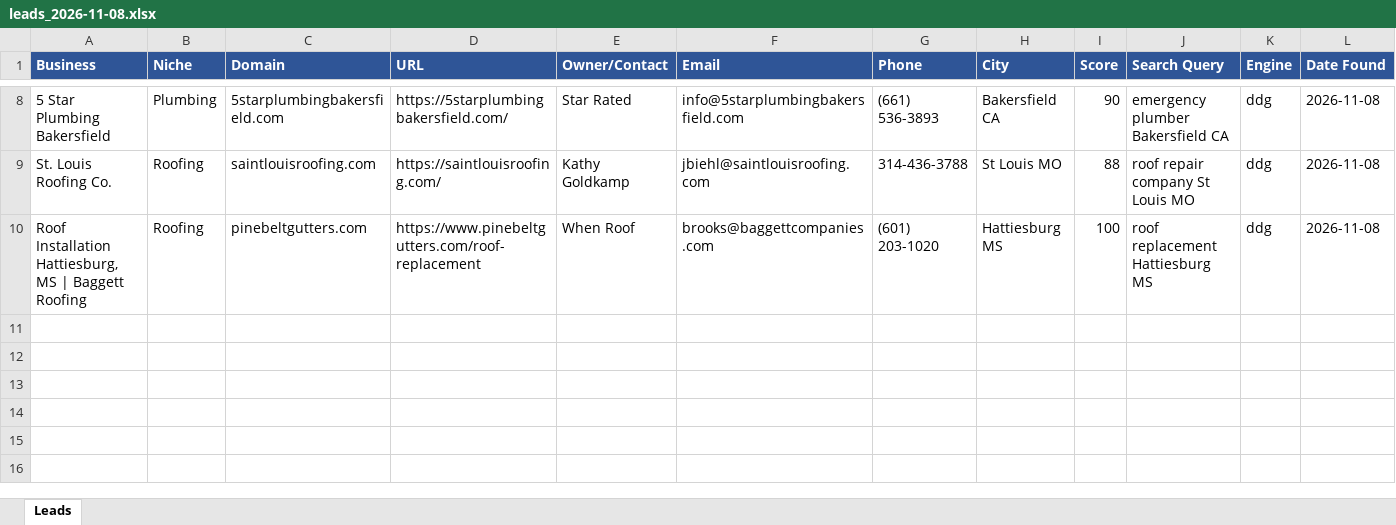
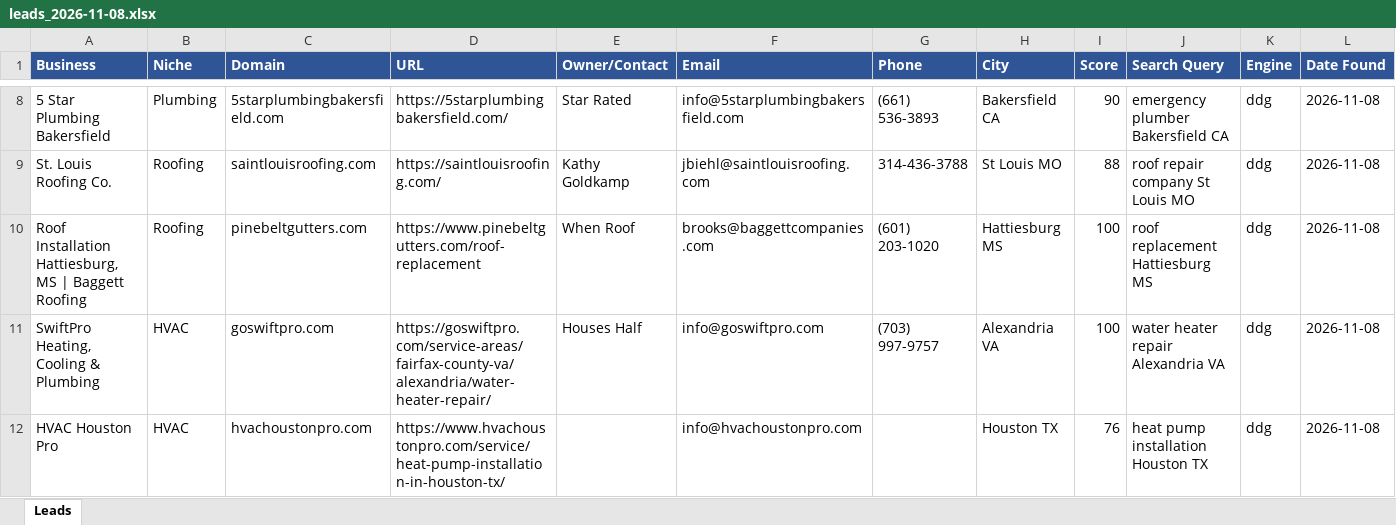
Before and after one commit to calvinbrink-create/Lead-Generation-, an Excel workbook: output/leads_2026-11-08.xlsx, sheet Leads, drawn as a sheet; only a part is shown, gaps mark what is left out; values as stored, in another font and other column widths than the file's, no borders; the diff names each change by its address in the sheet, - before the commit and + after, or states it on an @@ line.

Commit message:
Leads: 2026-11-08 15:09 UTC (cycle 11)

```diff
--- a/output/leads_2026-11-08.xlsx (sheet Leads)
+++ b/output/leads_2026-11-08.xlsx (sheet Leads)
+row 11: SwiftPro Heating, Cooling & Plumbing | HVAC | goswiftpro.com | https://goswiftpro.com/service-areas/fairfax-county-va/alexandria/water-heater-repair/ | Houses Half | info@goswiftpro.com | (703) 997-9757 | Alexandria VA | 100 | water heater repair Alexandria VA | ddg | 2026-11-08
+row 12: HVAC Houston Pro | HVAC | hvachoustonpro.com | https://www.hvachoustonpro.com/service/heat-pump-installation-in-houston-tx/ |  | info@hvachoustonpro.com |  | Houston TX | 76 | heat pump installation Houston TX | ddg | 2026-11-08
```
Also changed, not shown: 2 other files.
